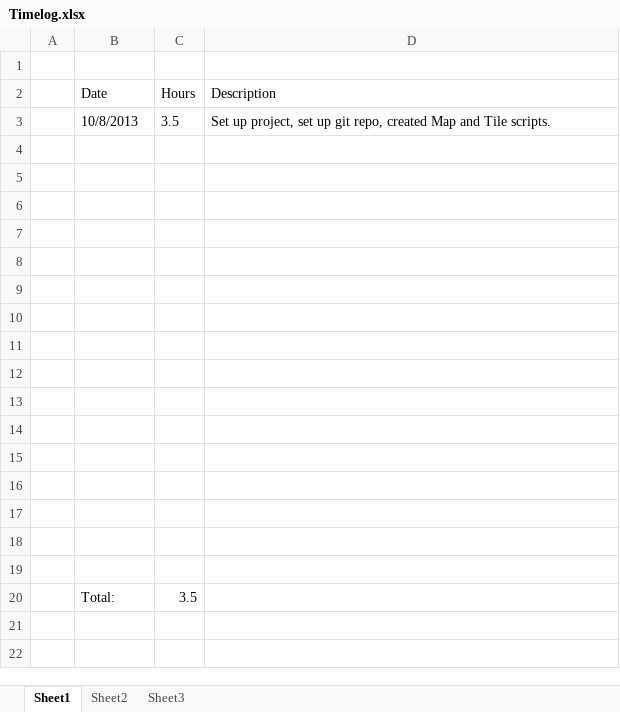
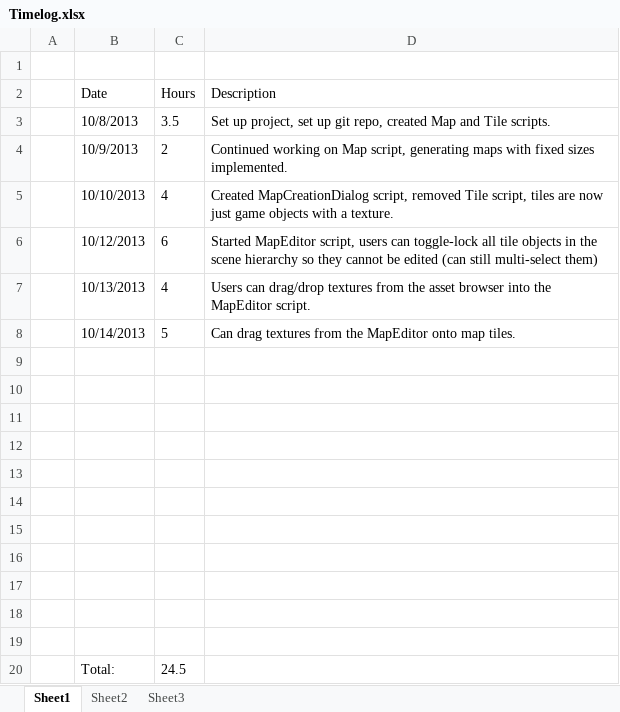
Before and after one commit to kteynorprivate/TeykeToolkit, an Excel workbook: Documentation/Timelog.xlsx, sheet Sheet1, drawn as a sheet; values as stored, in another font and other column widths than the file's, no borders; removed rows and columns are numbered as before the commit, all else as after; the diff names each change by its address in the sheet, - before the commit and + after, or states it on an @@ line.

```diff
--- a/Documentation/Timelog.xlsx (sheet Sheet1)
+++ b/Documentation/Timelog.xlsx (sheet Sheet1)
+row 4:  | 10/9/2013 | 2 | Continued working on Map script, generating maps with fixed sizes implemented.
+row 5:  | 10/10/2013 | 4 | Created MapCreationDialog script, removed Tile script, tiles are now just game objects with a texture.
+row 6:  | 10/12/2013 | 6 | Started MapEditor script, users can toggle-lock all tile objects in the scene hierarchy so they cannot be edited (can still multi-select them)
+row 7:  | 10/13/2013 | 4 | Users can drag/drop textures from the asset browser into the MapEditor script.
+row 8:  | 10/14/2013 | 5 | Can drag textures from the MapEditor onto map tiles.
-row 20: (empty)
+row 20:  | Total: | 24.5
-row 16: (empty)
-row 17: (empty)
-row 18: (empty)
-row 19: (empty)
-row 20:  | Total: | 3.5
```
Also changed, not shown: Documentation/Backlog.xlsx, 53 other files.
